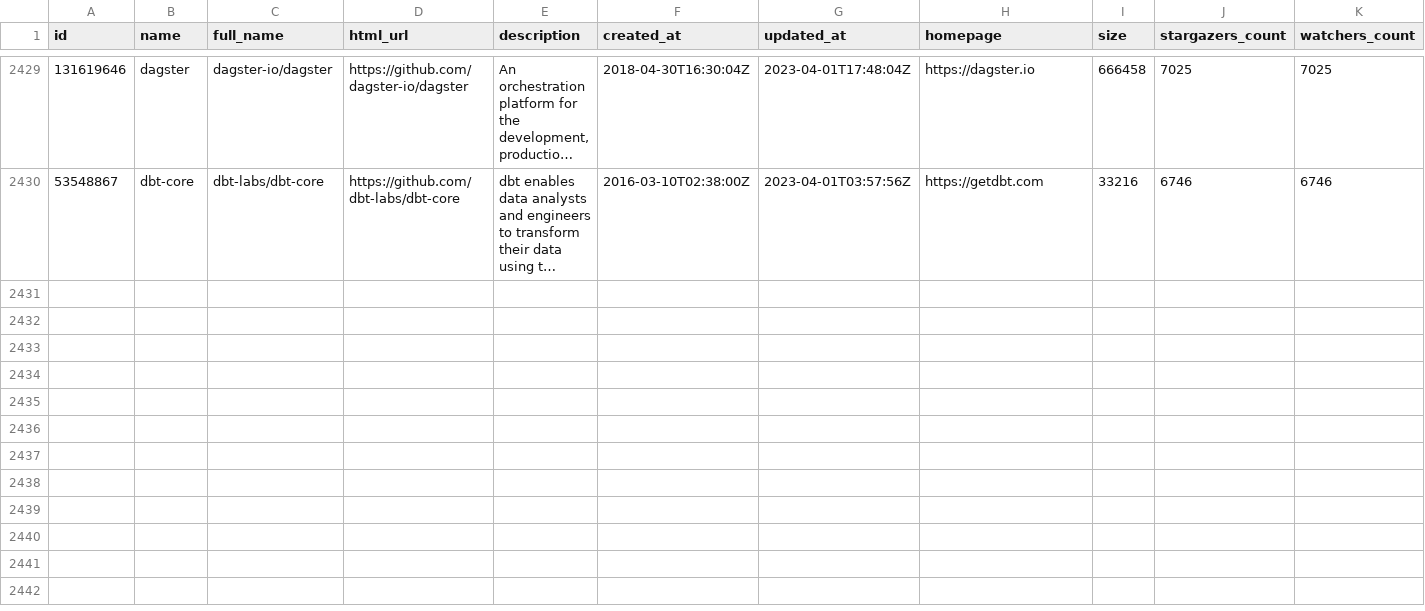
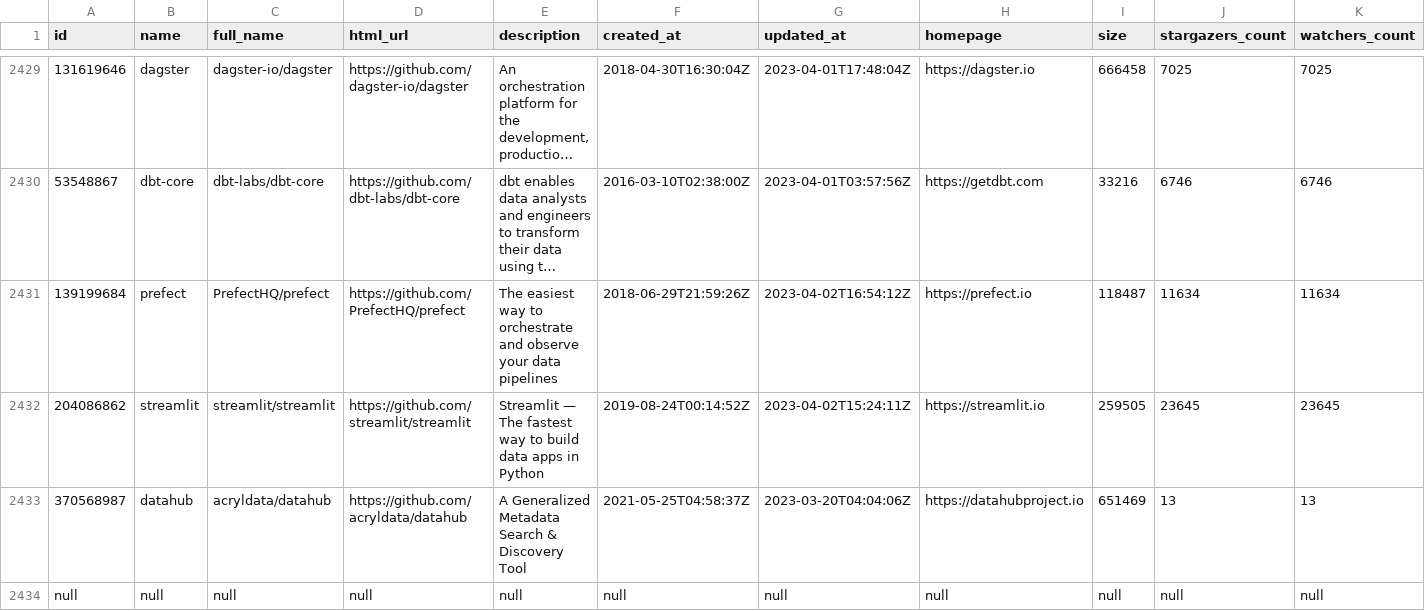
Before and after one commit to soobrosa/slurp, a CSV file: outputs/paparazzi.csv, drawn as a sheet; only a part is shown, gaps mark what is left out; long unchanged cells end in …; rows hold the shown columns only; the diff covers the shown part only; the diff names each change by its address in the sheet, - before the commit and + after, or states it on an @@ line.

```diff
--- a/outputs/paparazzi.csv
+++ b/outputs/paparazzi.csv
+row 2431: 139199684 | prefect | PrefectHQ/prefect | https://github.com/PrefectHQ/prefect | The easiest way to orchestrate and observe your data pipelines | 2018-06-29T21:59:26Z | 2023-04-02T16:54:12Z | https://prefect.io | 118487 | 11634 | 11634
+row 2432: 204086862 | streamlit | streamlit/streamlit | https://github.com/streamlit/streamlit | Streamlit — The fastest way to build data apps in Python | 2019-08-24T00:14:52Z | 2023-04-02T15:24:11Z | https://streamlit.io | 259505 | 23645 | 23645
+row 2433: 370568987 | datahub | acryldata/datahub | https://github.com/acryldata/datahub | A Generalized Metadata Search & Discovery Tool | 2021-05-25T04:58:37Z | 2023-03-20T04:04:06Z | https://datahubproject.io | 651469 | 13 | 13
+row 2434: null | null | null | null | null | null | null | null | null | null | null
```
Also changed, not shown: 3 added rows elsewhere in this file, temp/ClickHouse.csv, temp/dagster.csv, 12 other files.
